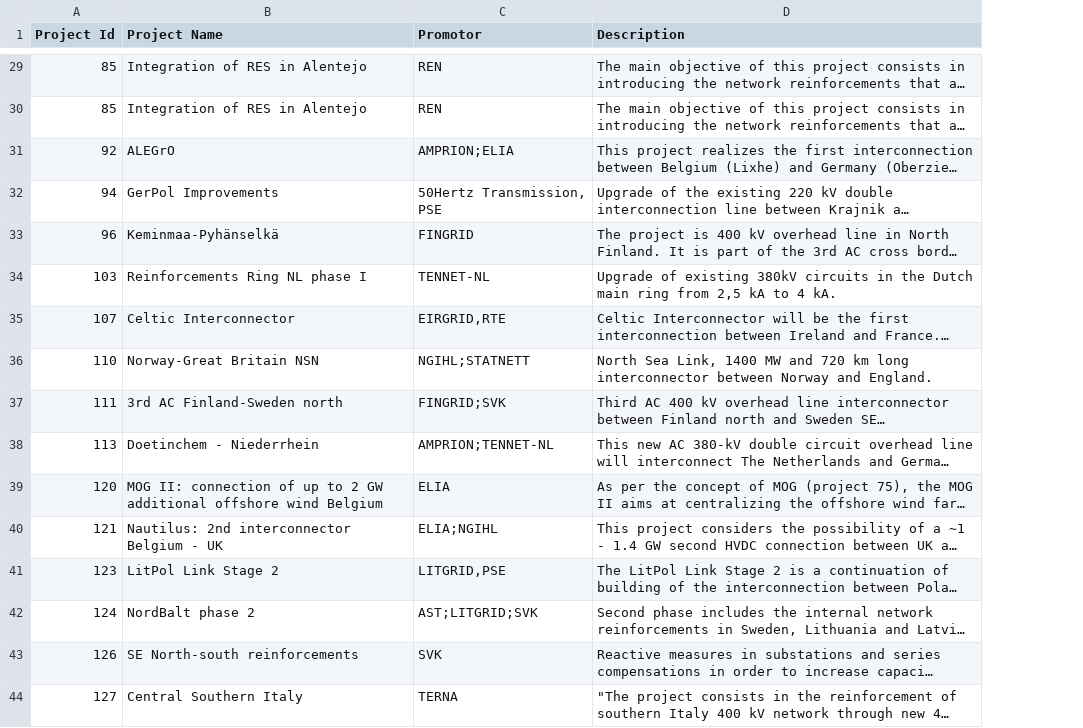
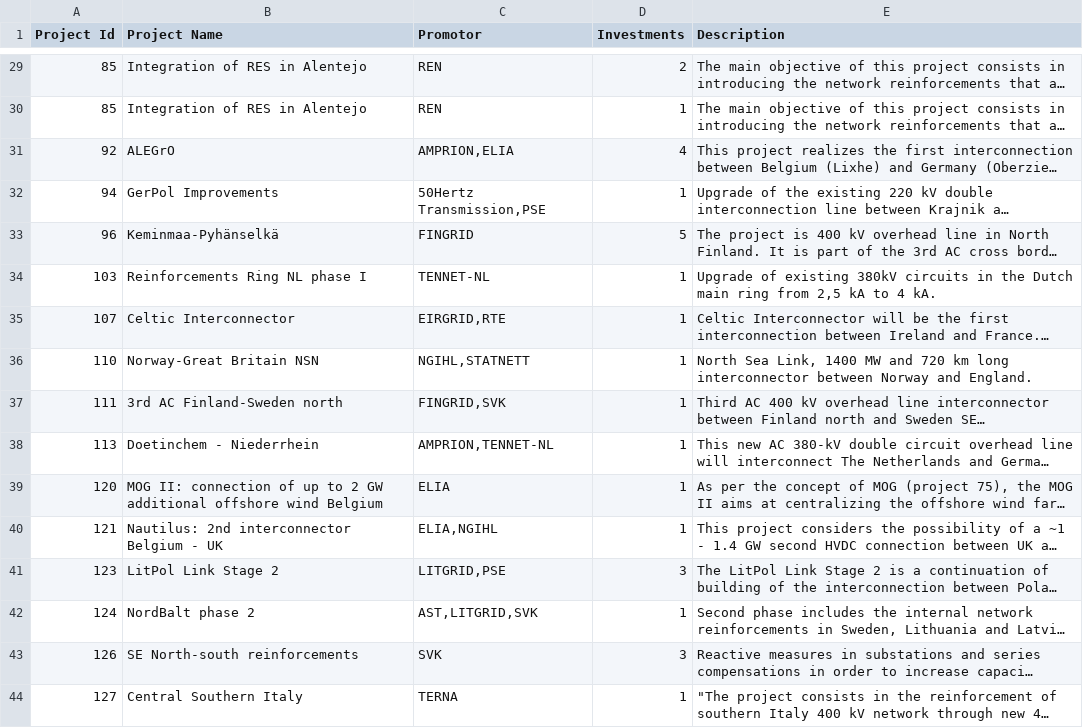
Before and after one commit to lukasschirren/DBM_GoLang, a CSV file: Tables/Project.csv, drawn as a sheet; only a part is shown, gaps mark what is left out; long unchanged cells end in …; the diff covers the shown part only; the diff names each change by its address in the sheet, - before the commit and + after, or states it on an @@ line.

```diff
--- a/Tables/Project.csv
+++ b/Tables/Project.csv
+column D (Investments), rows 29-44: 2 | 1 | 4 | 1 | 5 | 1 | 1 | 1 | 1 | 1 | 1 | 1 | 3 | 1 | 3 | 1
-C31 (Promotor): AMPRION;ELIA
+C31 (Promotor): AMPRION,ELIA
-C32 (Promotor): 50Hertz Transmission, PSE
+C32 (Promotor): 50Hertz Transmission,PSE
-C36 (Promotor): NGIHL;STATNETT
+C36 (Promotor): NGIHL,STATNETT
-C37 (Promotor): FINGRID;SVK
+C37 (Promotor): FINGRID,SVK
-C38 (Promotor): AMPRION;TENNET-NL
+C38 (Promotor): AMPRION,TENNET-NL
-C40 (Promotor): ELIA;NGIHL
+C40 (Promotor): ELIA,NGIHL
-C42 (Promotor): AST;LITGRID;SVK
+C42 (Promotor): AST,LITGRID,SVK
```
Also changed, not shown: 74 edited cells elsewhere in this file, Tables/Status.csv, Tables/Technology.csv, 3 other files.
